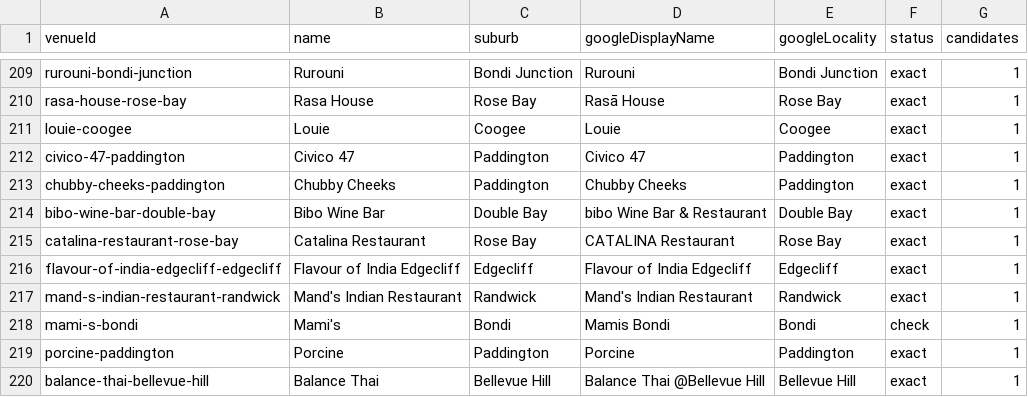
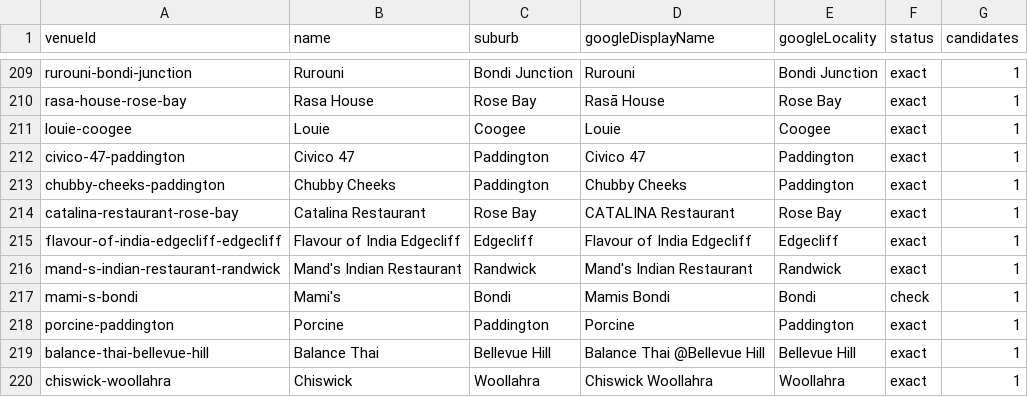
Before and after one commit to paulliccione/byospot, a CSV file: research/place-id-matches.csv, drawn as a sheet; only a part is shown, gaps mark what is left out; the shorter side is filled out with more unchanged rows.

```diff
--- a/research/place-id-matches.csv
+++ b/research/place-id-matches.csv
@@ -213,3 +213,2 @@ civico-47-paddington,Civico 47,Paddington,Civico 47,Paddington,exact,1
 chubby-cheeks-paddington,Chubby Cheeks,Paddington,Chubby Cheeks,Paddington,exact,1
-bibo-wine-bar-double-bay,Bibo Wine Bar,Double Bay,bibo Wine Bar & Restaurant,Double Bay,exact,1
 catalina-restaurant-rose-bay,Catalina Restaurant,Rose Bay,CATALINA Restaurant,Rose Bay,exact,1
```
Also changed, not shown: 8 other files.
